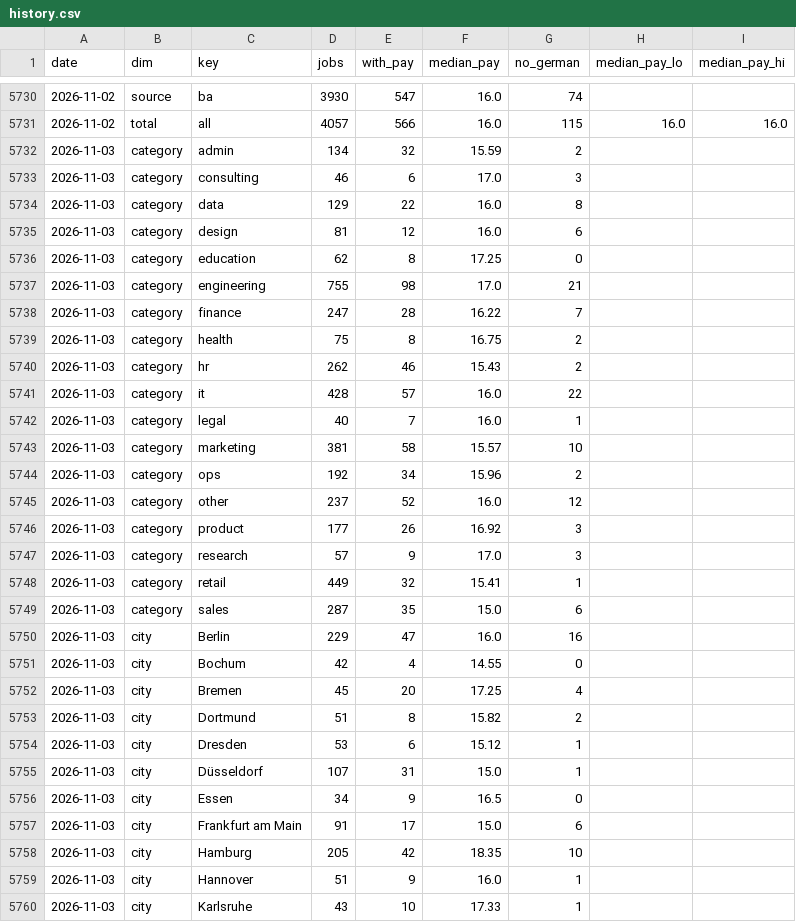
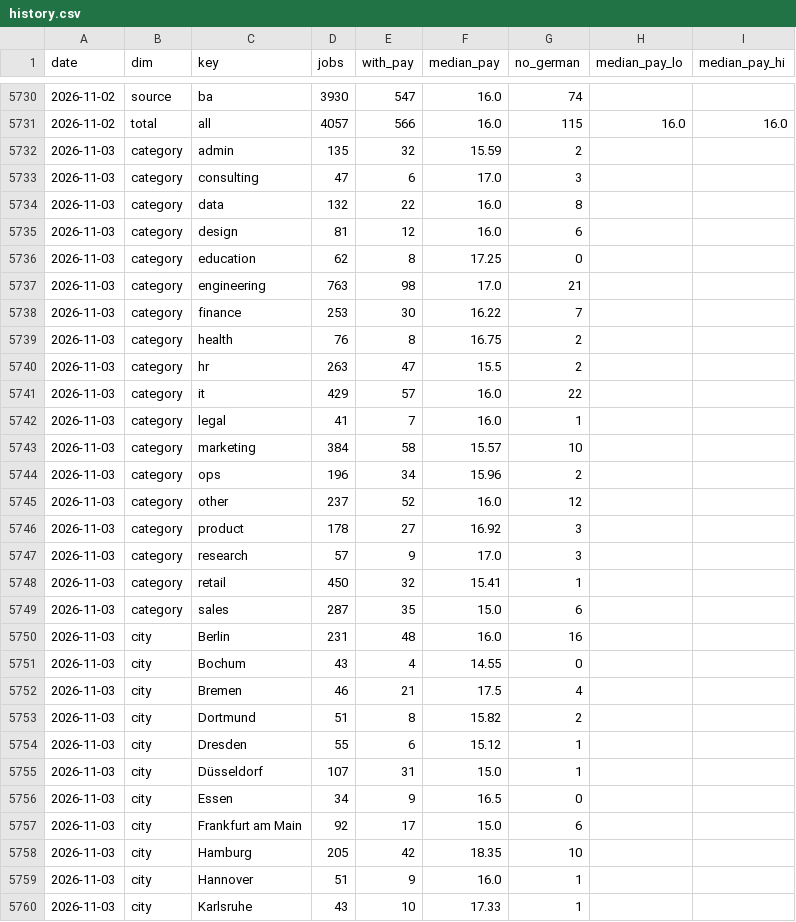
Before and after one commit to morty1338/werkstudent-radar, a CSV file: data/history.csv, drawn as a sheet; only a part is shown, gaps mark what is left out; the diff covers the shown part only.

```diff
--- a/data/history.csv
+++ b/data/history.csv
@@ -5731,28 +5731,28 @@ date,dim,key,jobs,with_pay,median_pay,no_german,median_pay_lo,median_pay_hi
 2026-11-02,total,all,4057,566,16.0,115,16.0,16.0
-2026-11-03,category,admin,134,32,15.59,2,,
-2026-11-03,category,consulting,46,6,17.0,3,,
-2026-11-03,category,data,129,22,16.0,8,,
+2026-11-03,category,admin,135,32,15.59,2,,
+2026-11-03,category,consulting,47,6,17.0,3,,
+2026-11-03,category,data,132,22,16.0,8,,
 2026-11-03,category,design,81,12,16.0,6,,
 2026-11-03,category,education,62,8,17.25,0,,
-2026-11-03,category,engineering,755,98,17.0,21,,
-2026-11-03,category,finance,247,28,16.22,7,,
-2026-11-03,category,health,75,8,16.75,2,,
-2026-11-03,category,hr,262,46,15.43,2,,
-2026-11-03,category,it,428,57,16.0,22,,
-2026-11-03,category,legal,40,7,16.0,1,,
-2026-11-03,category,marketing,381,58,15.57,10,,
-2026-11-03,category,ops,192,34,15.96,2,,
+2026-11-03,category,engineering,763,98,17.0,21,,
+2026-11-03,category,finance,253,30,16.22,7,,
+2026-11-03,category,health,76,8,16.75,2,,
+2026-11-03,category,hr,263,47,15.5,2,,
+2026-11-03,category,it,429,57,16.0,22,,
+2026-11-03,category,legal,41,7,16.0,1,,
+2026-11-03,category,marketing,384,58,15.57,10,,
+2026-11-03,category,ops,196,34,15.96,2,,
 2026-11-03,category,other,237,52,16.0,12,,
-2026-11-03,category,product,177,26,16.92,3,,
+2026-11-03,category,product,178,27,16.92,3,,
 2026-11-03,category,research,57,9,17.0,3,,
-2026-11-03,category,retail,449,32,15.41,1,,
+2026-11-03,category,retail,450,32,15.41,1,,
 2026-11-03,category,sales,287,35,15.0,6,,
-2026-11-03,city,Berlin,229,47,16.0,16,,
-2026-11-03,city,Bochum,42,4,14.55,0,,
-2026-11-03,city,Bremen,45,20,17.25,4,,
+2026-11-03,city,Berlin,231,48,16.0,16,,
+2026-11-03,city,Bochum,43,4,14.55,0,,
+2026-11-03,city,Bremen,46,21,17.5,4,,
 2026-11-03,city,Dortmund,51,8,15.82,2,,
-2026-11-03,city,Dresden,53,6,15.12,1,,
+2026-11-03,city,Dresden,55,6,15.12,1,,
 2026-11-03,city,Düsseldorf,107,31,15.0,1,,
 2026-11-03,city,Essen,34,9,16.5,0,,
-2026-11-03,city,Frankfurt am Main,91,17,15.0,6,,
+2026-11-03,city,Frankfurt am Main,92,17,15.0,6,,
 2026-11-03,city,Hamburg,205,42,18.35,10,,
```
Also changed, not shown: 121 edited cells elsewhere in this file, data/history/llm_runs.csv, data/history/online.csv, 47 other files.
